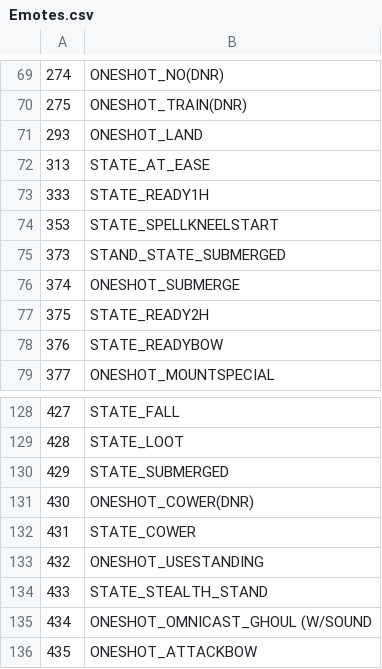
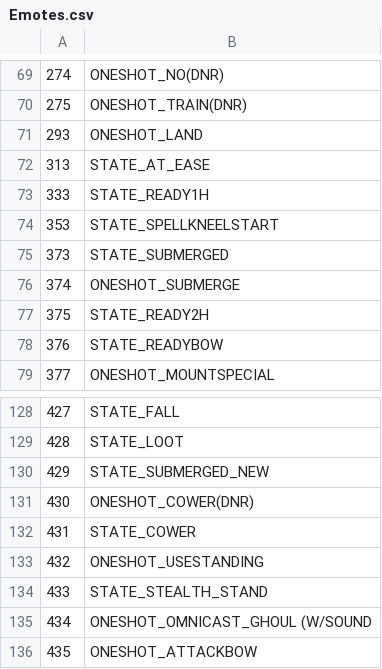
Before and after one commit to Faq/Truice, a CSV file: CSV/Emotes.csv, drawn as a sheet; only a part is shown, gaps mark what is left out.

```diff
--- a/CSV/Emotes.csv
+++ b/CSV/Emotes.csv
@@ -74,3 +74,3 @@
 353;STATE_SPELLKNEELSTART
-373;STAND_STATE_SUBMERGED
+373;STATE_SUBMERGED
 374;ONESHOT_SUBMERGE
@@ -129,3 +129,3 @@
 428;STATE_LOOT
-429;STATE_SUBMERGED
+429;STATE_SUBMERGED_NEW
 430;ONESHOT_COWER(DNR)
```
Also changed, not shown: CSV/GameObjectFlags.csv, CSV/ItemExtendedCost.csv, 6 other files.
